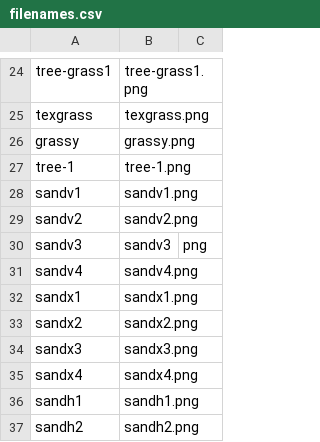
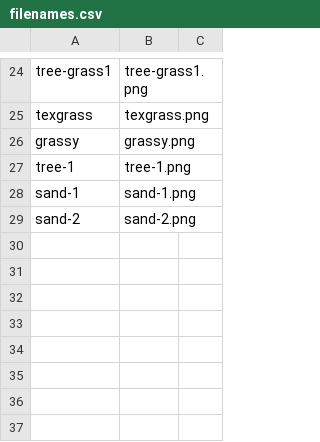
Before and after one commit to miastay/island-game, a CSV file: res/filenames.csv, drawn as a sheet; only a part is shown, gaps mark what is left out.

Commit message:
Those sand tiles were disgusting

```diff
--- a/res/filenames.csv
+++ b/res/filenames.csv
@@ -27,11 +27,3 @@ grassy,grassy.png
 tree-1,tree-1.png
-sandv1,sandv1.png
-sandv2,sandv2.png
-sandv3,sandv3,png
-sandv4,sandv4.png
-sandx1,sandx1.png
-sandx2,sandx2.png
-sandx3,sandx3.png
-sandx4,sandx4.png
-sandh1,sandh1.png
-sandh2,sandh2.png
+sand-1,sand-1.png
+sand-2,sand-2.png
```
Also changed, not shown: res/newoverlaymap.csv, 14 other files.
